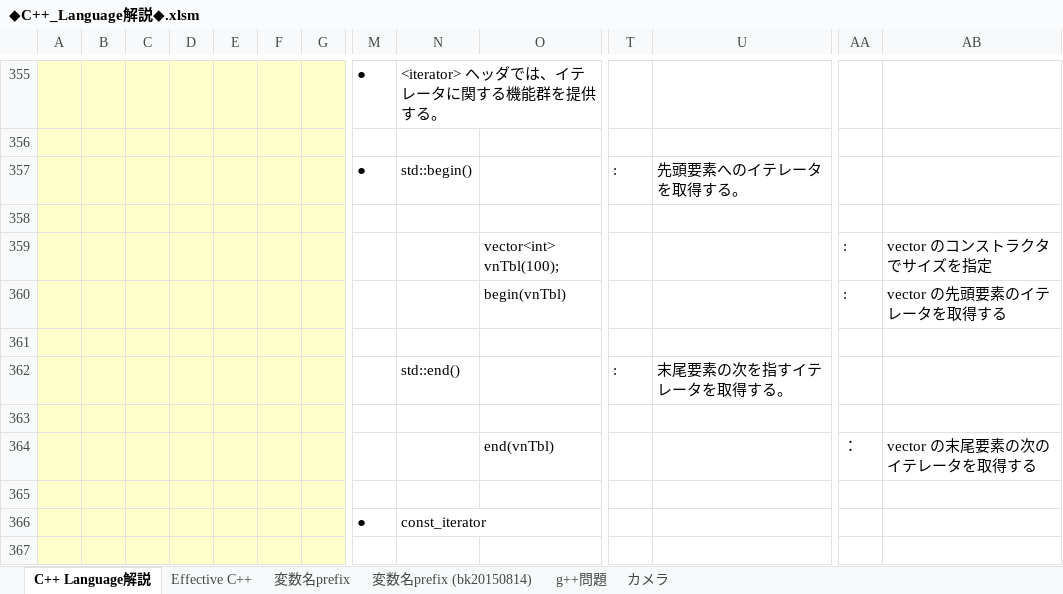
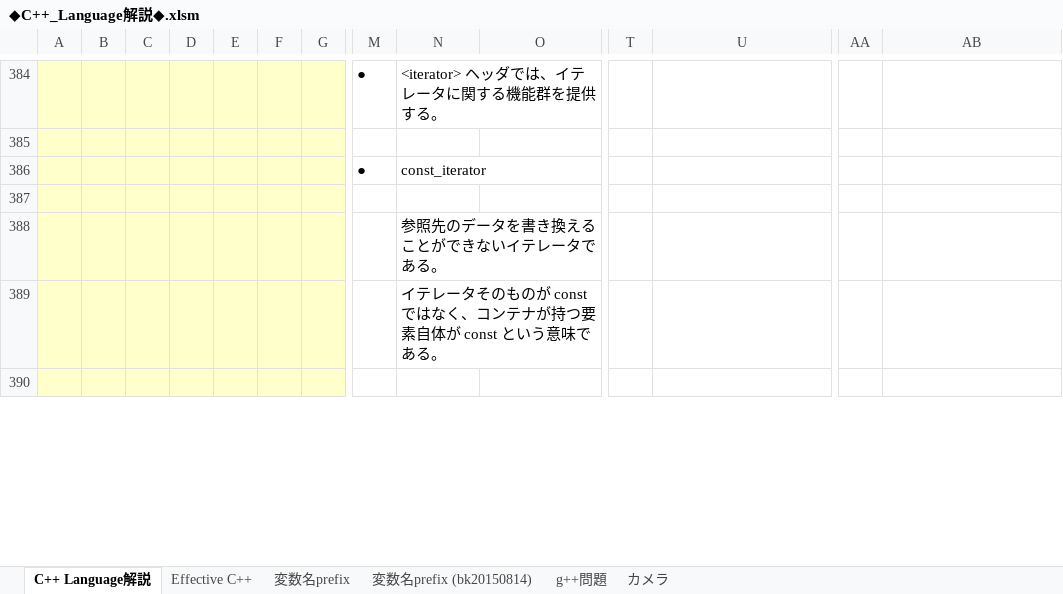
Before and after one commit to roshihie/At_Coder, an Excel workbook: ◆C++_Language解説◆.xlsm, sheet C++ Language解説, drawn as a sheet; only a part is shown, gaps mark what is left out; the shorter side is filled out with more unchanged rows; values as stored, in another font and other column widths than the file's, no borders; charts and pictures not drawn; removed rows and columns are numbered as before the commit, all else as after; rows hold the shown columns only; the diff covers the shown part only; the diff names each change by its address in the sheet, - before the commit and + after, or states it on an @@ line.

```diff
--- a/◆C++_Language解説◆.xlsm (sheet C++ Language解説)
+++ b/◆C++_Language解説◆.xlsm (sheet C++ Language解説)
-row 357:  |  |  |  |  |  |  | ● | std::begin() |  | : | 先頭要素へのイテレータを取得する。
-row 358: (empty)
-row 359:  |  |  |  |  |  |  |  |  | vector<int> vnTbl(100); |  |  | : | vector のコンストラクタでサイズを指定
-row 360:  |  |  |  |  |  |  |  |  | begin(vnTbl) |  |  | : | vector の先頭要素のイテレータを取得する
-row 361: (empty)
-row 362:  |  |  |  |  |  |  |  | std::end() |  | : | 末尾要素の次を指すイテレータを取得する。
-row 363: (empty)
-row 364:  |  |  |  |  |  |  |  |  | end(vnTbl) |  |  | ： | vector の末尾要素の次のイテレータを取得する
-row 365: (empty)
```
Also changed, not shown: 53 added rows and 2 edited cells elsewhere in this sheet, charts or pictures, 1 other file.
